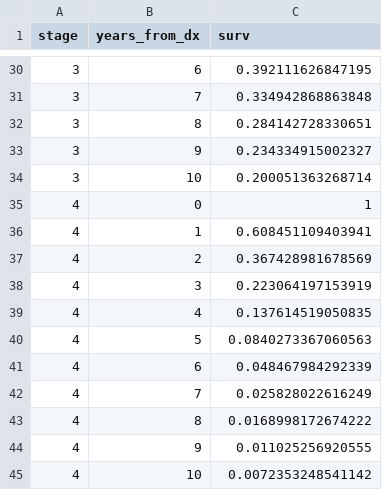
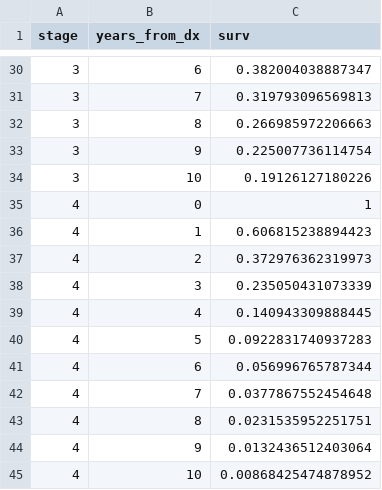
Before and after one commit to sjpi22/tutorial_cancer_modeling_des, a CSV file: data/simulated/relative_survival_cancer.csv, drawn as a sheet; only a part is shown, gaps mark what is left out; the diff covers the shown part only.

```diff
--- a/data/simulated/relative_survival_cancer.csv
+++ b/data/simulated/relative_survival_cancer.csv
@@ -30,16 +30,16 @@
-"3",6,0.392111626847195
-"3",7,0.334942868863848
-"3",8,0.284142728330651
-"3",9,0.234334915002327
-"3",10,0.200051363268714
+"3",6,0.382004038887347
+"3",7,0.319793096569813
+"3",8,0.266985972206663
+"3",9,0.225007736114754
+"3",10,0.19126127180226
 "4",0,1
-"4",1,0.608451109403941
-"4",2,0.367428981678569
-"4",3,0.223064197153919
-"4",4,0.137614519050835
-"4",5,0.0840273367060563
-"4",6,0.048467984292339
-"4",7,0.025828022616249
-"4",8,0.0168998172674222
-"4",9,0.011025256920555
-"4",10,0.0072353248541142
+"4",1,0.606815238894423
+"4",2,0.372976362319973
+"4",3,0.235050431073339
+"4",4,0.140943309888445
+"4",5,0.0922831740937283
+"4",6,0.056996765787344
+"4",7,0.0377867552454648
+"4",8,0.0231535952251751
+"4",9,0.0132436512403064
+"4",10,0.00868425474878952
```
Also changed, not shown: 25 edited cells elsewhere in this file, data/simulated/priors.csv, 5 other files.
